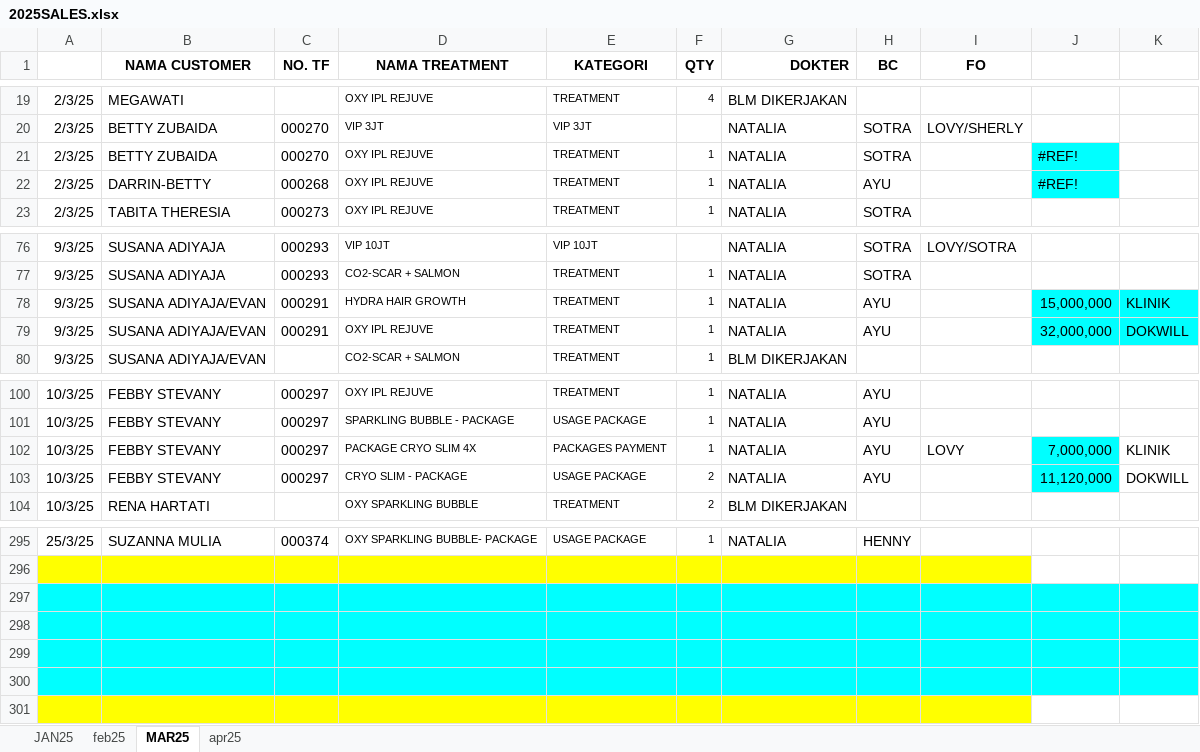
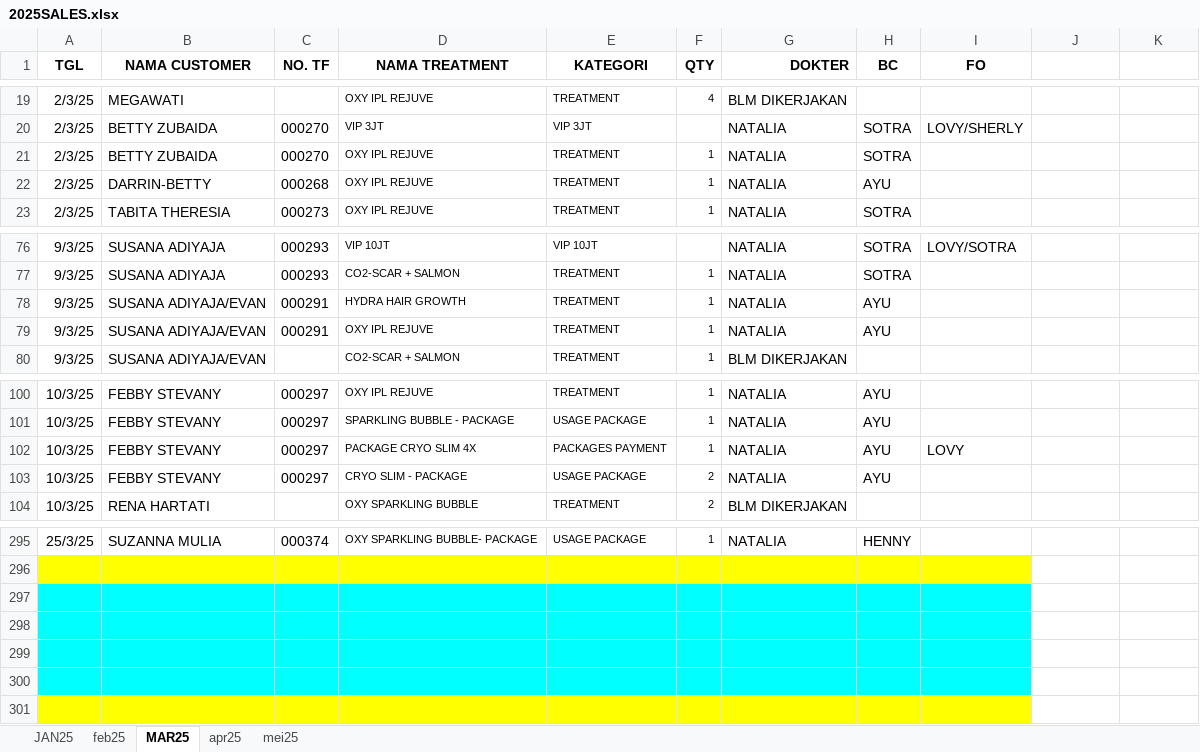
Before and after one commit to XwcdX/Tiffany, an Excel workbook: 2025SALES.xlsx, sheet MAR25, drawn as a sheet; only a part is shown, gaps mark what is left out; values as stored, in another font and other column widths than the file's, no borders; charts and pictures not drawn; the diff names each change by its address in the sheet, - before the commit and + after, or states it on an @@ line.

```diff
--- a/2025SALES.xlsx (sheet MAR25)
+++ b/2025SALES.xlsx (sheet MAR25)
+sheet tab: mei25
-A1: (empty)
+A1: TGL
-J21:J22: #REF!
+J21:J22: (empty)
-J21:J22 fill: #00FFFF
+J21:J22 fill: none
-J78: 15,000,000
+J78: (empty)
-J78:K79 fill: #00FFFF
+J78:K79 fill: none
-K78: KLINIK
+K78: (empty)
-J79: 32,000,000
+J79: (empty)
-K79: DOKWILL
+K79: (empty)
-J102: 7,000,000
+J102: (empty)
-J102:J103 fill: #00FFFF
+J102:J103 fill: none
-K102: KLINIK
+K102: (empty)
-J103: 11,120,000
+J103: (empty)
-K103: DOKWILL
+K103: (empty)
-J297:K300 fill: #00FFFF
+J297:K300 fill: none
```
Also changed, not shown: sheet JAN25, sheet feb25, sheet apr25, charts or pictures, 2024SALES.xlsx, cleaned_final_transaction.xlsx, 15 other files.
